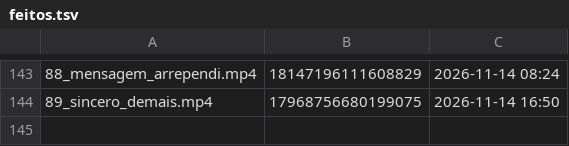
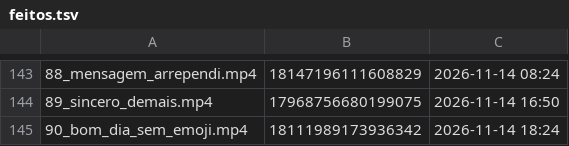
Before and after one commit to brindoapp/reels-teste, a TSV file: contas/leeleo/feitos.tsv, drawn as a sheet; only a part is shown, gaps mark what is left out.

Commit message:
postado 2026-11-14_1824

```diff
--- a/contas/leeleo/feitos.tsv
+++ b/contas/leeleo/feitos.tsv
@@ -144 +144,2 @@
 89_sincero_demais.mp4	17968756680199075	2026-11-14 16:50
+90_bom_dia_sem_emoji.mp4	18111989173936342	2026-11-14 18:24
```
